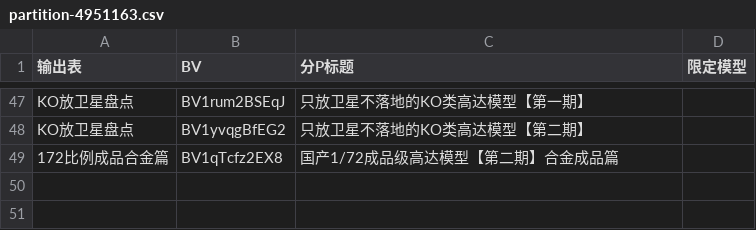
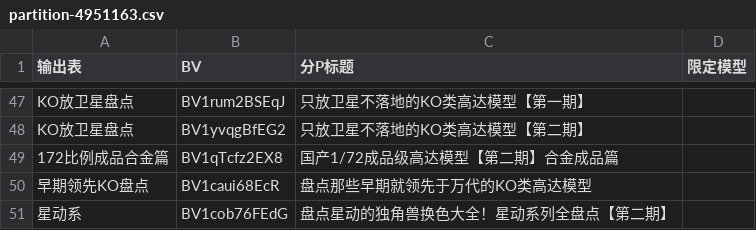
Before and after one commit to yangchenleon/model-archive, a CSV file: tools/partition-4951163.csv, drawn as a sheet; only a part is shown, gaps mark what is left out.

```diff
--- a/tools/partition-4951163.csv
+++ b/tools/partition-4951163.csv
@@ -49 +49,3 @@ KO放卫星盘点,BV1yvqgBfEG2,只放卫星不落地的KO类高达模型【第
 172比例成品合金篇,BV1qTcfz2EX8,国产1/72成品级高达模型【第二期】合金成品篇
+早期领先KO盘点,BV1caui68EcR,盘点那些早期就领先于万代的KO类高达模型
+星动系,BV1cob76FEdG,盘点星动的独角兽换色大全！星动系列全盘点【第二期】
```
Also changed, not shown: tools/normalize_rules.csv, 8 other files.
